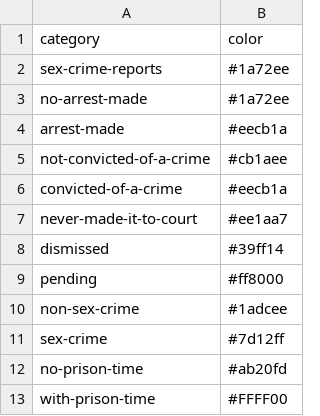
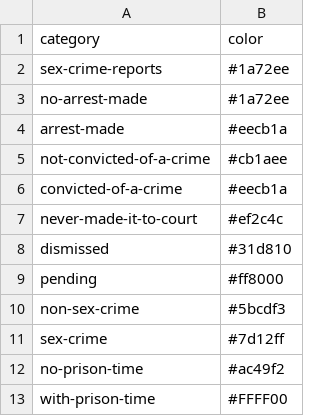
Before and after one commit to nbcotsmultimedia/nbcotsmultimedia.github.io, a CSV file: scrolly-waffle-chart/data/color-key.csv, drawn as a sheet.

Commit message:
captions over chart

```diff
--- a/scrolly-waffle-chart/data/color-key.csv
+++ b/scrolly-waffle-chart/data/color-key.csv
@@ -6,8 +6,8 @@ not-convicted-of-a-crime,#cb1aee
 convicted-of-a-crime,#eecb1a
-never-made-it-to-court,#ee1aa7
-dismissed,#39ff14
+never-made-it-to-court,#ef2c4c
+dismissed,#31d810
 pending,#ff8000
-non-sex-crime,#1adcee
+non-sex-crime,#5bcdf3
 sex-crime,#7d12ff
-no-prison-time,#ab20fd
+no-prison-time,#ac49f2
 with-prison-time,#FFFF00
```
Also changed, not shown: 2 other files.
